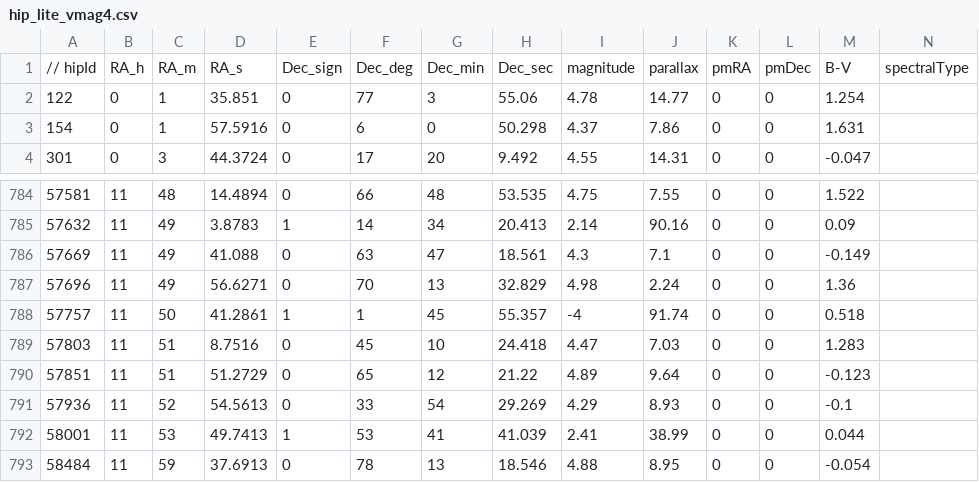
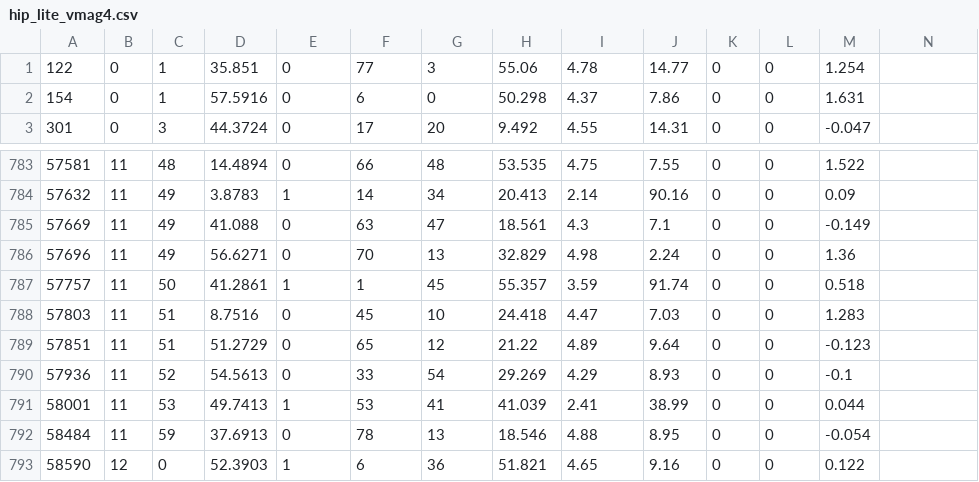
Before and after one commit to 7331Squall/caminhos-do-sol-v0, a CSV file: Assets/Packages/Constellation/Csv/hip_lite_vmag4.csv, drawn as a sheet; only a part is shown, gaps mark what is left out; the shorter side is filled out with more unchanged rows.

```diff
--- a/Assets/Packages/Constellation/Csv/hip_lite_vmag4.csv
+++ b/Assets/Packages/Constellation/Csv/hip_lite_vmag4.csv
@@ -1,2 +1 @@
-// hipId,RA_h,RA_m,RA_s,Dec_sign,Dec_deg,Dec_min,Dec_sec,magnitude,parallax,pmRA,pmDec,B-V,spectralType
 122,0,1,35.851,0,77,3,55.06,4.78,14.77,0,0,1.254,
@@ -787,3 +786,3 @@
 57696,11,49,56.6271,0,70,13,32.829,4.98,2.24,0,0,1.36,
-57757,11,50,41.2861,1,1,45,55.357,-4,91.74,0,0,0.518,
+57757,11,50,41.2861,1,1,45,55.357,3.59,91.74,0,0,0.518,
 57803,11,51,8.7516,0,45,10,24.418,4.47,7.03,0,0,1.283,
```
Also changed, not shown: Assets/Packages/Constellation/Csv/constellation_posName_utf8.csv, Assets/Packages/Constellation/Csv/hip_constellation_line.csv, 13 other files.
